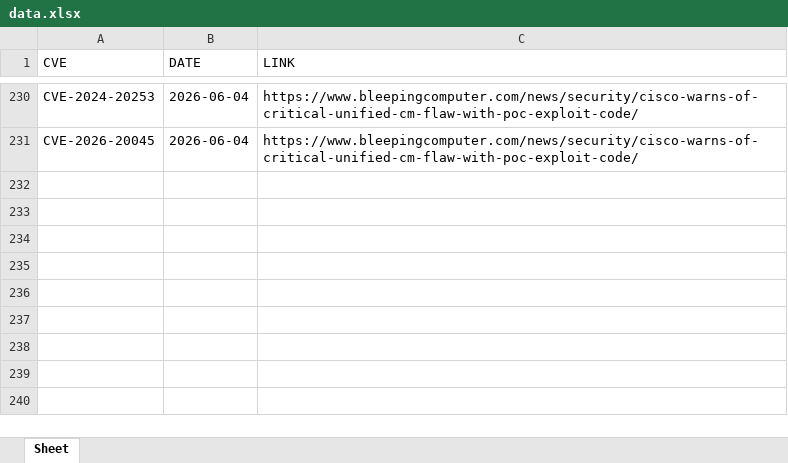
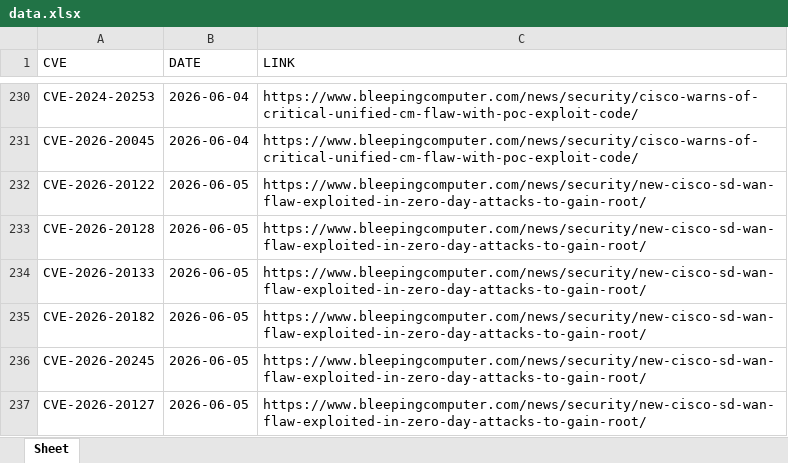
Before and after one commit to thanujbtech-lgtm/bleeping_cve, an Excel workbook: data.xlsx, sheet Sheet, drawn as a sheet; only a part is shown, gaps mark what is left out; values as stored, in another font and other column widths than the file's, no borders; the diff names each change by its address in the sheet, - before the commit and + after, or states it on an @@ line.

```diff
--- a/data.xlsx (sheet Sheet)
+++ b/data.xlsx (sheet Sheet)
+row 232: CVE-2026-20122 | 2026-06-05 | https://www.bleepingcomputer.com/news/security/new-cisco-sd-wan-flaw-exploited-in-zero-day-attacks-to-gain-root/
+row 233: CVE-2026-20128 | 2026-06-05 | https://www.bleepingcomputer.com/news/security/new-cisco-sd-wan-flaw-exploited-in-zero-day-attacks-to-gain-root/
+row 234: CVE-2026-20133 | 2026-06-05 | https://www.bleepingcomputer.com/news/security/new-cisco-sd-wan-flaw-exploited-in-zero-day-attacks-to-gain-root/
+row 235: CVE-2026-20182 | 2026-06-05 | https://www.bleepingcomputer.com/news/security/new-cisco-sd-wan-flaw-exploited-in-zero-day-attacks-to-gain-root/
+row 236: CVE-2026-20245 | 2026-06-05 | https://www.bleepingcomputer.com/news/security/new-cisco-sd-wan-flaw-exploited-in-zero-day-attacks-to-gain-root/
+row 237: CVE-2026-20127 | 2026-06-05 | https://www.bleepingcomputer.com/news/security/new-cisco-sd-wan-flaw-exploited-in-zero-day-attacks-to-gain-root/
```
